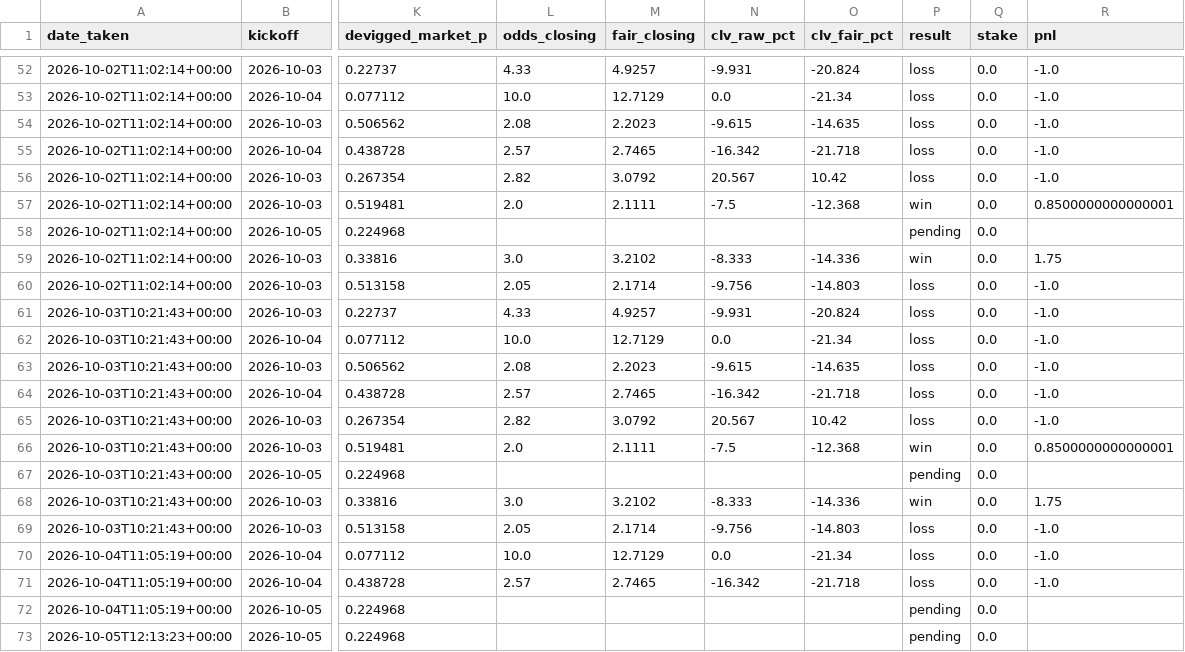
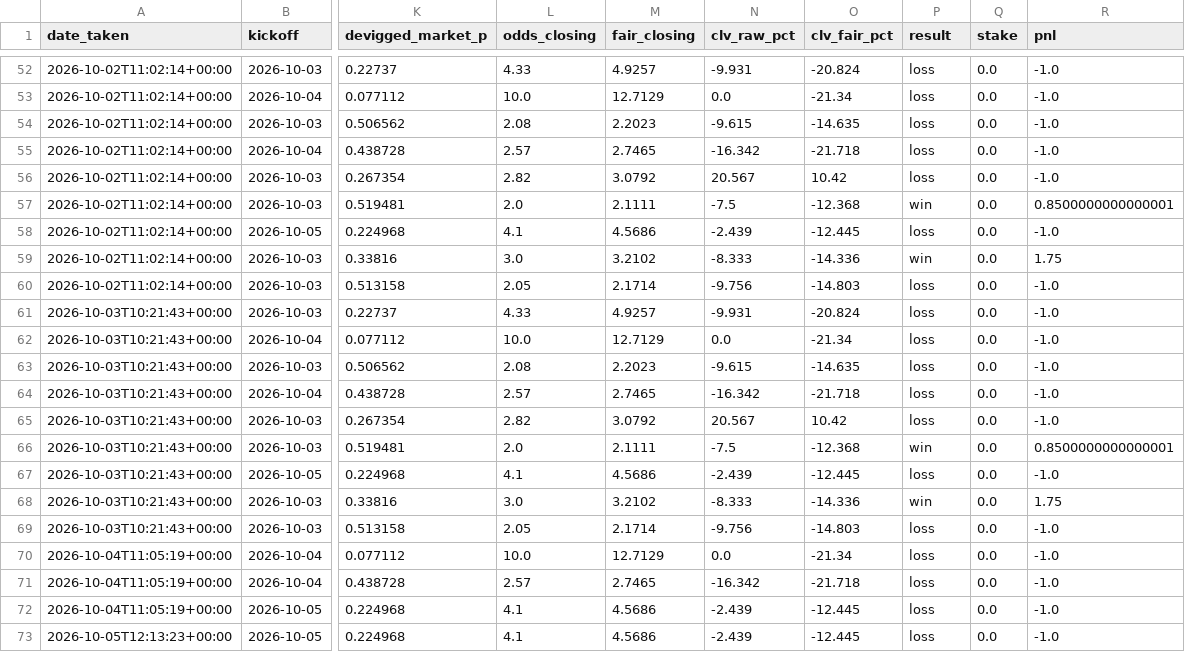
Before and after one commit to allanzico/compounding, a CSV file: picks.csv, drawn as a sheet; only a part is shown, gaps mark what is left out; the diff names each change by its address in the sheet, - before the commit and + after, or states it on an @@ line.

```diff
--- a/picks.csv
+++ b/picks.csv
-L58 (odds_closing): (empty)
+L58 (odds_closing): 4.1
-M58 (fair_closing): (empty)
+M58 (fair_closing): 4.5686
-N58 (clv_raw_pct): (empty)
+N58 (clv_raw_pct): -2.439
-O58 (clv_fair_pct): (empty)
+O58 (clv_fair_pct): -12.445
-P58 (result): pending
+P58 (result): loss
-R58 (pnl): (empty)
+R58 (pnl): -1.0
-L67 (odds_closing): (empty)
+L67 (odds_closing): 4.1
-M67 (fair_closing): (empty)
+M67 (fair_closing): 4.5686
-N67 (clv_raw_pct): (empty)
+N67 (clv_raw_pct): -2.439
-O67 (clv_fair_pct): (empty)
+O67 (clv_fair_pct): -12.445
-P67 (result): pending
+P67 (result): loss
-R67 (pnl): (empty)
+R67 (pnl): -1.0
-L72:L73 (odds_closing): (empty)
+L72:L73 (odds_closing): 4.1
-M72:M73 (fair_closing): (empty)
+M72:M73 (fair_closing): 4.5686
-N72:N73 (clv_raw_pct): (empty)
+N72:N73 (clv_raw_pct): -2.439
-O72:O73 (clv_fair_pct): (empty)
+O72:O73 (clv_fair_pct): -12.445
-P72:P73 (result): pending
+P72:P73 (result): loss
-R72:R73 (pnl): (empty)
+R72:R73 (pnl): -1.0
```
Also changed, not shown: data/2627/SP2.csv, 1 other file.
